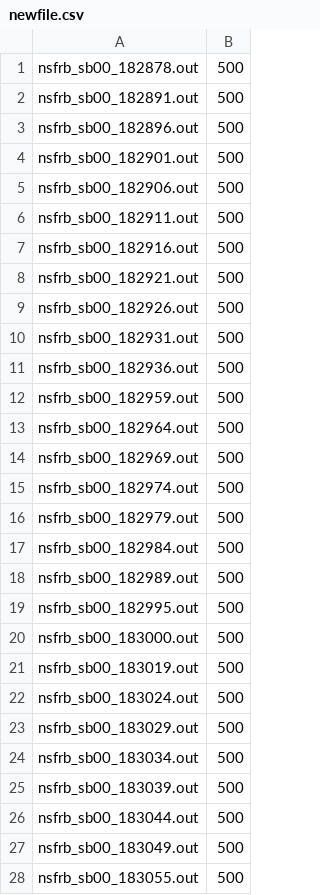
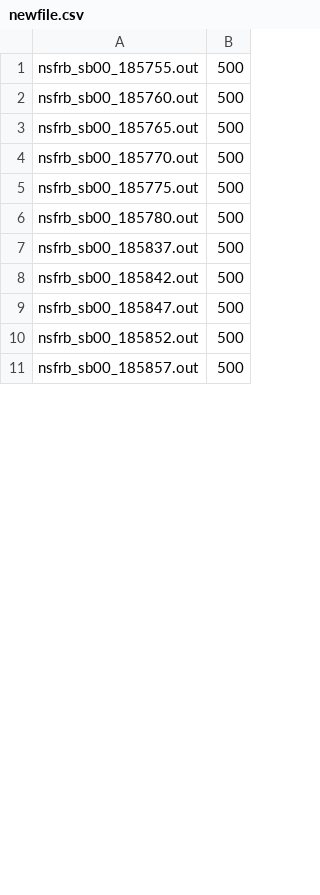
Before and after one commit to dsa110/dsa110-nsfrb, a CSV file: offline/newfile.csv, drawn as a sheet; only a part is shown; the diff covers the shown part only.

```diff
--- a/offline/newfile.csv
+++ b/offline/newfile.csv
@@ -1,28 +1,11 @@
-nsfrb_sb00_182878.out,500
-nsfrb_sb00_182891.out,500
-nsfrb_sb00_182896.out,500
-nsfrb_sb00_182901.out,500
-nsfrb_sb00_182906.out,500
-nsfrb_sb00_182911.out,500
-nsfrb_sb00_182916.out,500
-nsfrb_sb00_182921.out,500
-nsfrb_sb00_182926.out,500
-nsfrb_sb00_182931.out,500
-nsfrb_sb00_182936.out,500
-nsfrb_sb00_182959.out,500
-nsfrb_sb00_182964.out,500
-nsfrb_sb00_182969.out,500
-nsfrb_sb00_182974.out,500
-nsfrb_sb00_182979.out,500
-nsfrb_sb00_182984.out,500
-nsfrb_sb00_182989.out,500
-nsfrb_sb00_182995.out,500
-nsfrb_sb00_183000.out,500
-nsfrb_sb00_183019.out,500
-nsfrb_sb00_183024.out,500
-nsfrb_sb00_183029.out,500
-nsfrb_sb00_183034.out,500
-nsfrb_sb00_183039.out,500
-nsfrb_sb00_183044.out,500
-nsfrb_sb00_183049.out,500
-nsfrb_sb00_183055.out,500
+nsfrb_sb00_185755.out,500
+nsfrb_sb00_185760.out,500
+nsfrb_sb00_185765.out,500
+nsfrb_sb00_185770.out,500
+nsfrb_sb00_185775.out,500
+nsfrb_sb00_185780.out,500
+nsfrb_sb00_185837.out,500
+nsfrb_sb00_185842.out,500
+nsfrb_sb00_185847.out,500
+nsfrb_sb00_185852.out,500
+nsfrb_sb00_185857.out,500
```
Also changed, not shown: 10 removed rows and 4 edited cells elsewhere in this file, 6 other files.
